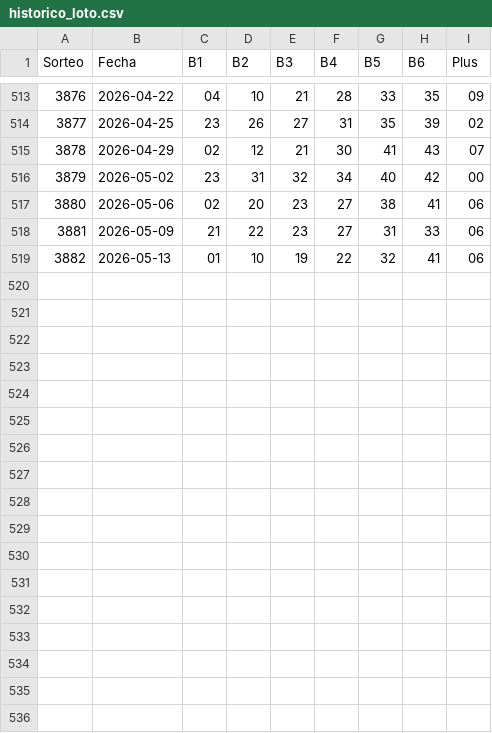
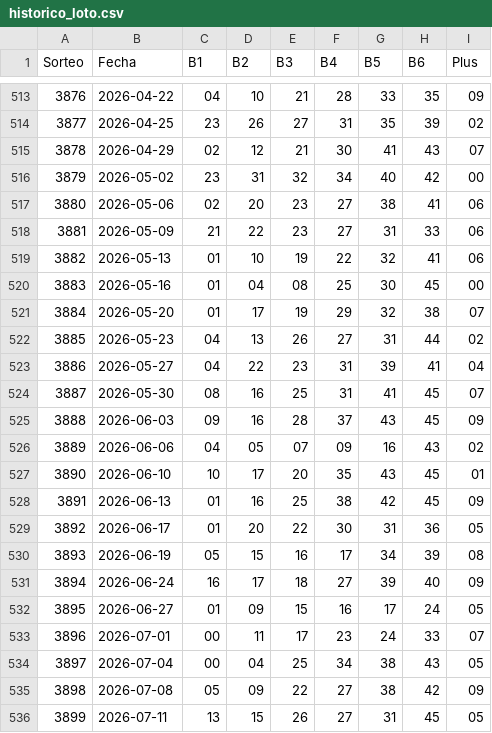
Before and after one commit to Gonzalo32/loto-predictor, a CSV file: historico_loto.csv, drawn as a sheet; only a part is shown, gaps mark what is left out; the diff names each change by its address in the sheet, - before the commit and + after, or states it on an @@ line.

```diff
--- a/historico_loto.csv
+++ b/historico_loto.csv
+row 520: 3883 | 2026-05-16 | 01 | 04 | 08 | 25 | 30 | 45 | 00
+row 521: 3884 | 2026-05-20 | 01 | 17 | 19 | 29 | 32 | 38 | 07
+row 522: 3885 | 2026-05-23 | 04 | 13 | 26 | 27 | 31 | 44 | 02
+row 523: 3886 | 2026-05-27 | 04 | 22 | 23 | 31 | 39 | 41 | 04
+row 524: 3887 | 2026-05-30 | 08 | 16 | 25 | 31 | 41 | 45 | 07
+row 525: 3888 | 2026-06-03 | 09 | 16 | 28 | 37 | 43 | 45 | 09
+row 526: 3889 | 2026-06-06 | 04 | 05 | 07 | 09 | 16 | 43 | 02
+row 527: 3890 | 2026-06-10 | 10 | 17 | 20 | 35 | 43 | 45 | 01
+row 528: 3891 | 2026-06-13 | 01 | 16 | 25 | 38 | 42 | 45 | 09
+row 529: 3892 | 2026-06-17 | 01 | 20 | 22 | 30 | 31 | 36 | 05
+row 530: 3893 | 2026-06-19 | 05 | 15 | 16 | 17 | 34 | 39 | 08
+row 531: 3894 | 2026-06-24 | 16 | 17 | 18 | 27 | 39 | 40 | 09
+row 532: 3895 | 2026-06-27 | 01 | 09 | 15 | 16 | 17 | 24 | 05
+row 533: 3896 | 2026-07-01 | 00 | 11 | 17 | 23 | 24 | 33 | 07
+row 534: 3897 | 2026-07-04 | 00 | 04 | 25 | 34 | 38 | 43 | 05
+row 535: 3898 | 2026-07-08 | 05 | 09 | 22 | 27 | 38 | 42 | 09
+row 536: 3899 | 2026-07-11 | 13 | 15 | 26 | 27 | 31 | 45 | 05
```
Also changed, not shown: historico_quini_limpio.csv, 51 other files.
